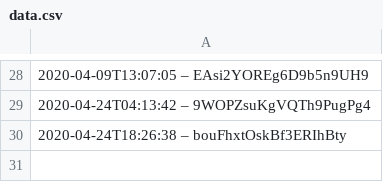
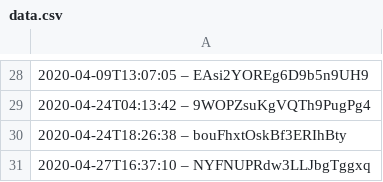
Before and after one commit to darkknight68/hyperliquid-trading-bot, a CSV file: data.csv, drawn as a sheet; only a part is shown, gaps mark what is left out.

```diff
--- a/data.csv
+++ b/data.csv
@@ -30 +30,2 @@
 2020-04-24T18:26:38 – bouFhxtOskBf3ERIhBty
+2020-04-27T16:37:10 – NYFNUPRdw3LLJbgTggxq
```
